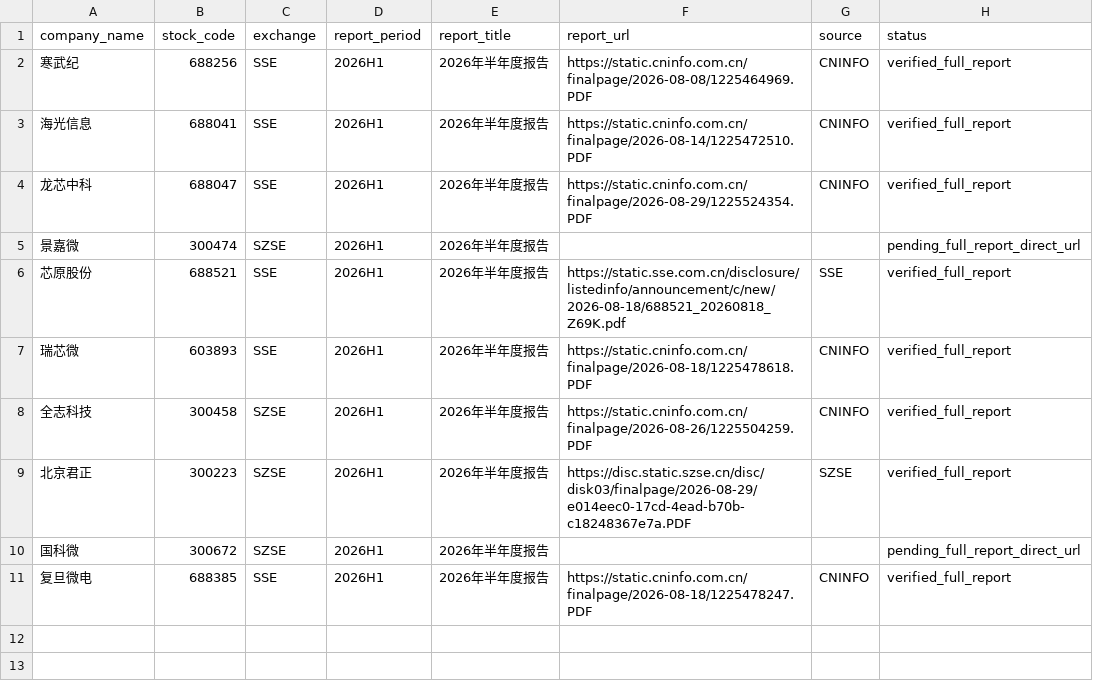
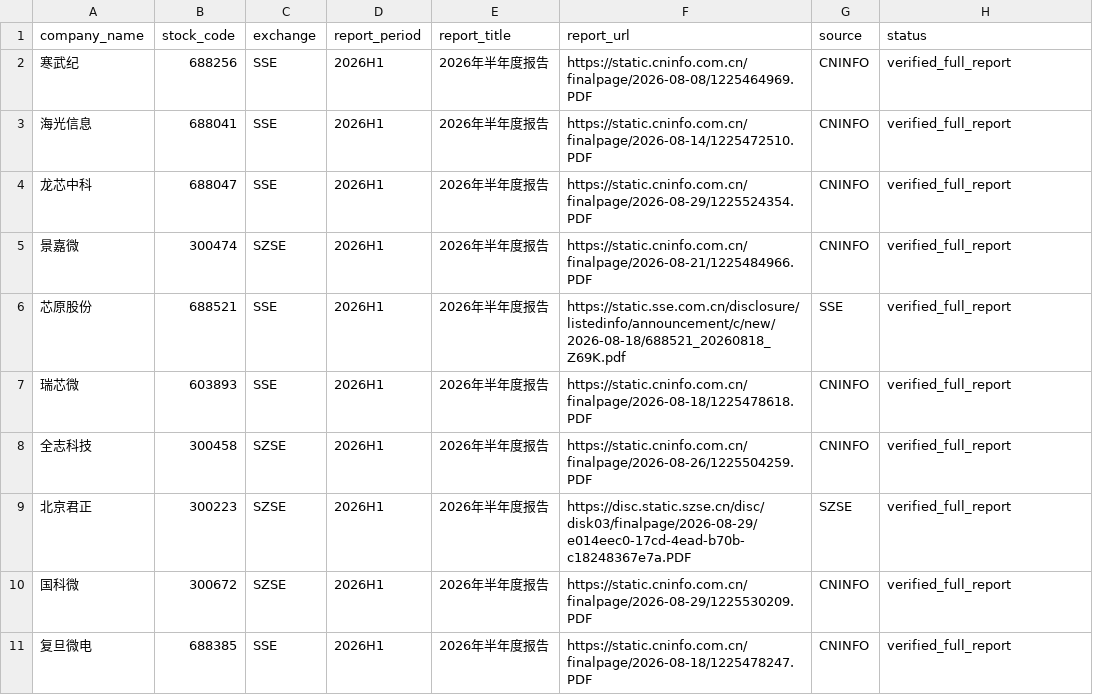
Before and after one commit to stone999L/ai-chip-financial-rag, a CSV file: data/reports_manifest.csv, drawn as a sheet.

Commit message:
data: register Jingjiamicro and Goke Micro full reports

```diff
--- a/data/reports_manifest.csv
+++ b/data/reports_manifest.csv
@@ -4,3 +4,3 @@ company_name,stock_code,exchange,report_period,report_title,report_url,source,st
 龙芯中科,688047,SSE,2026H1,2026年半年度报告,https://static.cninfo.com.cn/finalpage/2026-08-29/1225524354.PDF,CNINFO,verified_full_report
-景嘉微,300474,SZSE,2026H1,2026年半年度报告,,,pending_full_report_direct_url
+景嘉微,300474,SZSE,2026H1,2026年半年度报告,https://static.cninfo.com.cn/finalpage/2026-08-21/1225484966.PDF,CNINFO,verified_full_report
 芯原股份,688521,SSE,2026H1,2026年半年度报告,https://static.sse.com.cn/disclosure/listedinfo/announcement/c/new/2026-08-18/688521_20260818_Z69K.pdf,SSE,verified_full_report
@@ -9,3 +9,3 @@ company_name,stock_code,exchange,report_period,report_title,report_url,source,st
 北京君正,300223,SZSE,2026H1,2026年半年度报告,https://disc.static.szse.cn/disc/disk03/finalpage/2026-08-29/e014eec0-17cd-4ead-b70b-c18248367e7a.PDF,SZSE,verified_full_report
-国科微,300672,SZSE,2026H1,2026年半年度报告,,,pending_full_report_direct_url
+国科微,300672,SZSE,2026H1,2026年半年度报告,https://static.cninfo.com.cn/finalpage/2026-08-29/1225530209.PDF,CNINFO,verified_full_report
 复旦微电,688385,SSE,2026H1,2026年半年度报告,https://static.cninfo.com.cn/finalpage/2026-08-18/1225478247.PDF,CNINFO,verified_full_report
```
